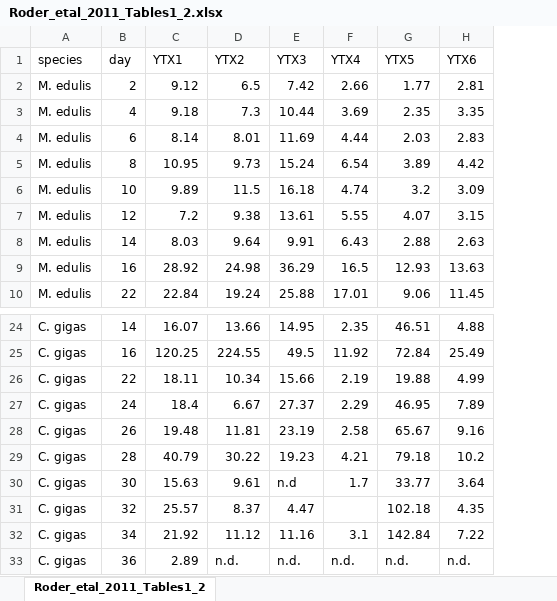
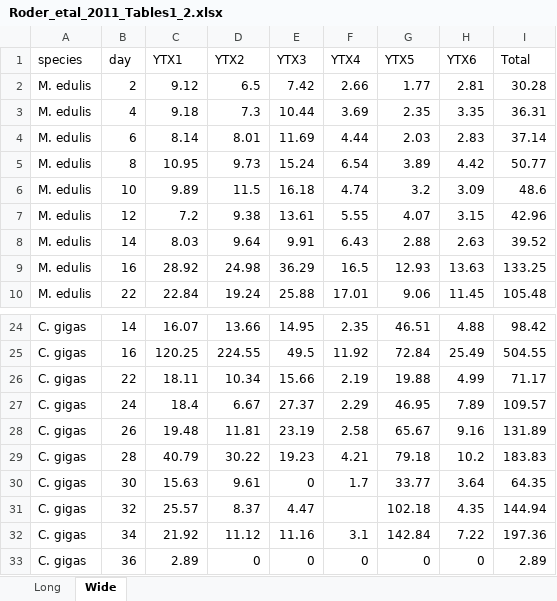
Before and after one commit to cfree14/hab_depuration, an Excel workbook: data/extracted_data/raw/Roder_etal_2011_Tables1_2.xlsx, sheet Wide, drawn as a sheet; only a part is shown, gaps mark what is left out; values as stored, in another font and other column widths than the file's, no borders; the diff names each change by its address in the sheet, - before the commit and + after, or states it on an @@ line.

```diff
--- a/data/extracted_data/raw/Roder_etal_2011_Tables1_2.xlsx (sheet Wide)
+++ b/data/extracted_data/raw/Roder_etal_2011_Tables1_2.xlsx (sheet Wide)
-sheet tab: Roder_etal_2011_Tables1_2
+sheet tab: Wide
+sheet tab: Long
+column I (Total), rows 2-10: 30.28 | 36.31 | 37.14 | 50.77 | 48.6 | 42.96 | 39.52 | 133.25 | 105.48; rows 24-33: 98.42 | 504.55 | 71.17 | 109.57 | 131.89 | 183.83 | 64.35 | 144.94 | 197.36 | 2.89
-E30 (YTX3): n.d
+E30 (YTX3): 0
-D33 (YTX2): n.d.
+D33 (YTX2): 0
-E33 (YTX3): n.d.
+E33 (YTX3): 0
-F33 (YTX4): n.d.
+F33 (YTX4): 0
-G33 (YTX5): n.d.
+G33 (YTX5): 0
-H33 (YTX6): n.d.
+H33 (YTX6): 0
```
Also changed, not shown: data/extracted_data/raw/McGuire_etal_2025_Table2.xlsx, data/lit_review/raw/20250618_depuration_biotoxin_marine_ocean_sea_plus.xlsx, 28 other files.
